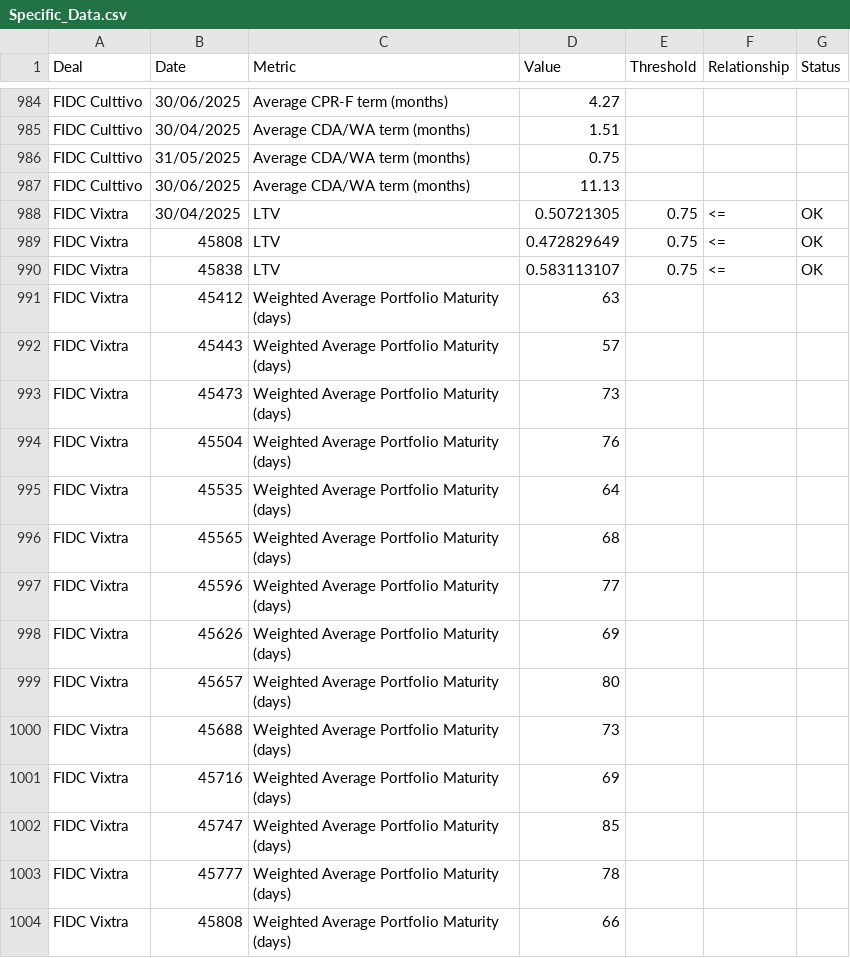
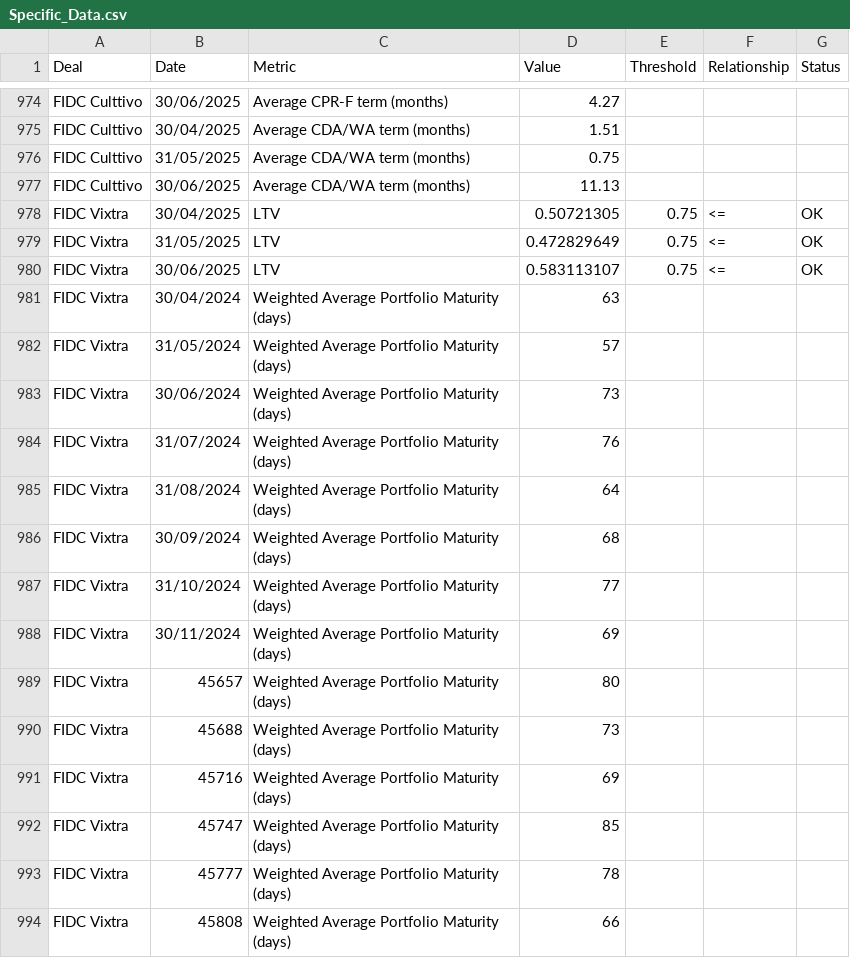
Before and after one commit to GregLauar/Dashboard-CS-Portfolio, a CSV file: data/Specific_Data.csv, drawn as a sheet; only a part is shown, gaps mark what is left out; the diff covers the shown part only.

Commit message:
Update Specific_Data.csv

```diff
--- a/data/Specific_Data.csv
+++ b/data/Specific_Data.csv
@@ -988,12 +978,12 @@ FIDC Culttivo;30/06/2025;Average CDA/WA term (months);11.13;;;
 FIDC Vixtra;30/04/2025;LTV;0.50721305;0.75;<=;OK
-FIDC Vixtra;45808;LTV;0.472829649;0.75;<=;OK
-FIDC Vixtra;45838;LTV;0.583113107;0.75;<=;OK
-FIDC Vixtra;45412;Weighted Average Portfolio Maturity (days);63;;;
-FIDC Vixtra;45443;Weighted Average Portfolio Maturity (days);57;;;
-FIDC Vixtra;45473;Weighted Average Portfolio Maturity (days);73;;;
-FIDC Vixtra;45504;Weighted Average Portfolio Maturity (days);76;;;
-FIDC Vixtra;45535;Weighted Average Portfolio Maturity (days);64;;;
-FIDC Vixtra;45565;Weighted Average Portfolio Maturity (days);68;;;
-FIDC Vixtra;45596;Weighted Average Portfolio Maturity (days);77;;;
-FIDC Vixtra;45626;Weighted Average Portfolio Maturity (days);69;;;
+FIDC Vixtra;31/05/2025;LTV;0.472829649;0.75;<=;OK
+FIDC Vixtra;30/06/2025;LTV;0.583113107;0.75;<=;OK
+FIDC Vixtra;30/04/2024;Weighted Average Portfolio Maturity (days);63;;;
+FIDC Vixtra;31/05/2024;Weighted Average Portfolio Maturity (days);57;;;
+FIDC Vixtra;30/06/2024;Weighted Average Portfolio Maturity (days);73;;;
+FIDC Vixtra;31/07/2024;Weighted Average Portfolio Maturity (days);76;;;
+FIDC Vixtra;31/08/2024;Weighted Average Portfolio Maturity (days);64;;;
+FIDC Vixtra;30/09/2024;Weighted Average Portfolio Maturity (days);68;;;
+FIDC Vixtra;31/10/2024;Weighted Average Portfolio Maturity (days);77;;;
+FIDC Vixtra;30/11/2024;Weighted Average Portfolio Maturity (days);69;;;
 FIDC Vixtra;45657;Weighted Average Portfolio Maturity (days);80;;;
```
Also changed, not shown: 10 added rows and 10 removed rows elsewhere in this file.
